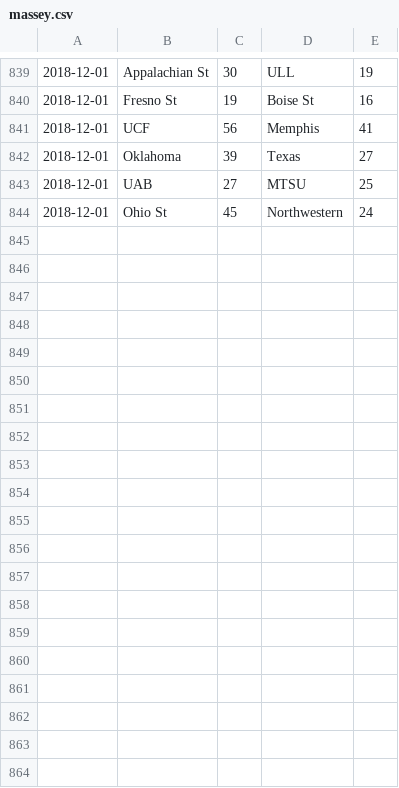
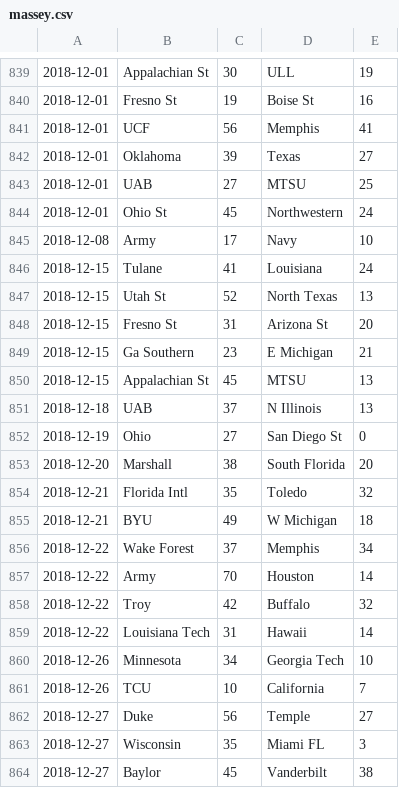
Before and after one commit to samuel-yeom/cfb, a CSV file: data/2018/massey.csv, drawn as a sheet; only a part is shown, gaps mark what is left out; the diff covers the shown part only; the diff names each change by its address in the sheet, - before the commit and + after, or states it on an @@ line.

```diff
--- a/data/2018/massey.csv
+++ b/data/2018/massey.csv
+row 845: 2018-12-08 | Army | 17 | Navy | 10
+row 846: 2018-12-15 | Tulane | 41 | Louisiana | 24
+row 847: 2018-12-15 | Utah St | 52 | North Texas | 13
+row 848: 2018-12-15 | Fresno St | 31 | Arizona St | 20
+row 849: 2018-12-15 | Ga Southern | 23 | E Michigan | 21
+row 850: 2018-12-15 | Appalachian St | 45 | MTSU | 13
+row 851: 2018-12-18 | UAB | 37 | N Illinois | 13
+row 852: 2018-12-19 | Ohio | 27 | San Diego St | 0
+row 853: 2018-12-20 | Marshall | 38 | South Florida | 20
+row 854: 2018-12-21 | Florida Intl | 35 | Toledo | 32
+row 855: 2018-12-21 | BYU | 49 | W Michigan | 18
+row 856: 2018-12-22 | Wake Forest | 37 | Memphis | 34
+row 857: 2018-12-22 | Army | 70 | Houston | 14
+row 858: 2018-12-22 | Troy | 42 | Buffalo | 32
+row 859: 2018-12-22 | Louisiana Tech | 31 | Hawaii | 14
+row 860: 2018-12-26 | Minnesota | 34 | Georgia Tech | 10
+row 861: 2018-12-26 | TCU | 10 | California | 7
+row 862: 2018-12-27 | Duke | 56 | Temple | 27
+row 863: 2018-12-27 | Wisconsin | 35 | Miami FL | 3
+row 864: 2018-12-27 | Baylor | 45 | Vanderbilt | 38
```
Also changed, not shown: 19 added rows elsewhere in this file, 4 other files.
